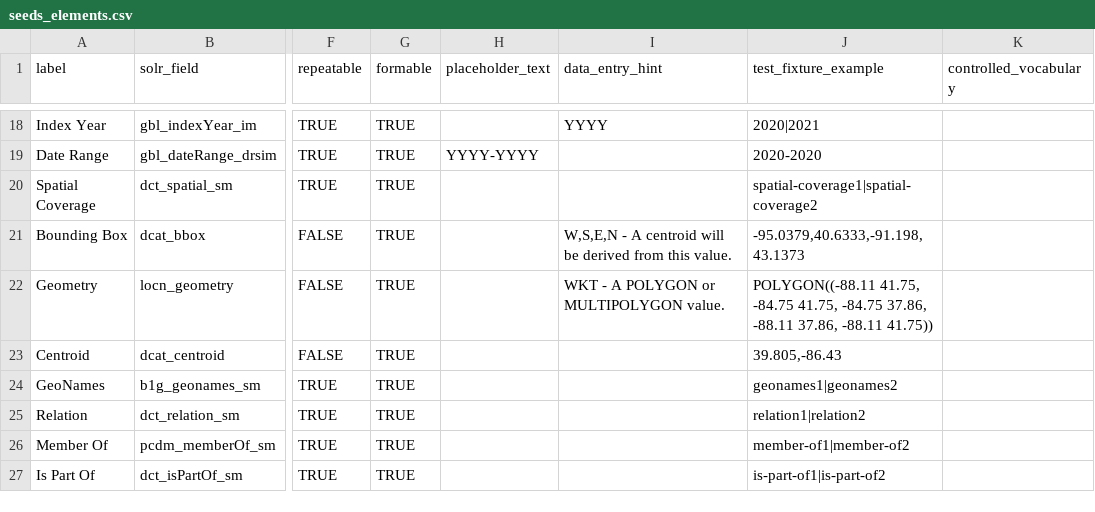
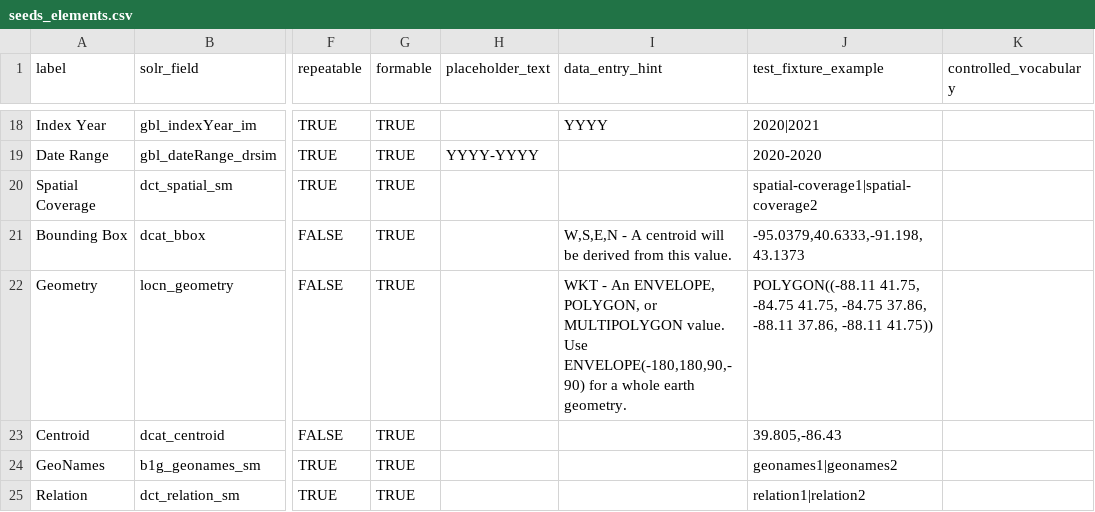
Before and after one commit to geobtaa/geomg, a CSV file: db/seeds_elements.csv, drawn as a sheet; only a part is shown, gaps mark what is left out; the shorter side is filled out with more unchanged rows; the diff names each change by its address in the sheet, - before the commit and + after, or states it on an @@ line.

Commit message:
Update seeds, schema

```diff
--- a/db/seeds_elements.csv
+++ b/db/seeds_elements.csv
-I22 (data_entry_hint): WKT - A POLYGON or MULTIPOLYGON value.
+I22 (data_entry_hint): WKT - An ENVELOPE, POLYGON, or MULTIPOLYGON value. Use ENVELOPE(-180,180,90,-90) for a whole earth geometry.
```
Also changed, not shown: db/seeds_form_elements.csv, 3 other files.
